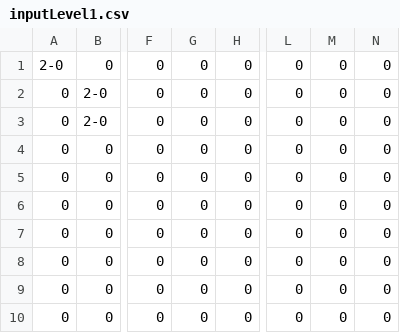
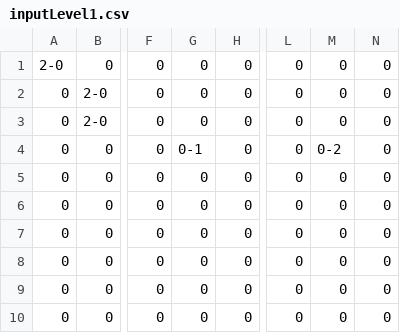
Before and after one commit to masarapmabuhay/pagong, a CSV file: output/input/inputLevel1.csv, drawn as a sheet; only a part is shown, gaps mark what is left out; the diff names each change by its address in the sheet, - before the commit and + after, or states it on an @@ line.

Commit message:
Add files via upload

```diff
--- a/output/input/inputLevel1.csv
+++ b/output/input/inputLevel1.csv
-G4: 0
+G4: 0-1
-M4: 0
+M4: 0-2
```
